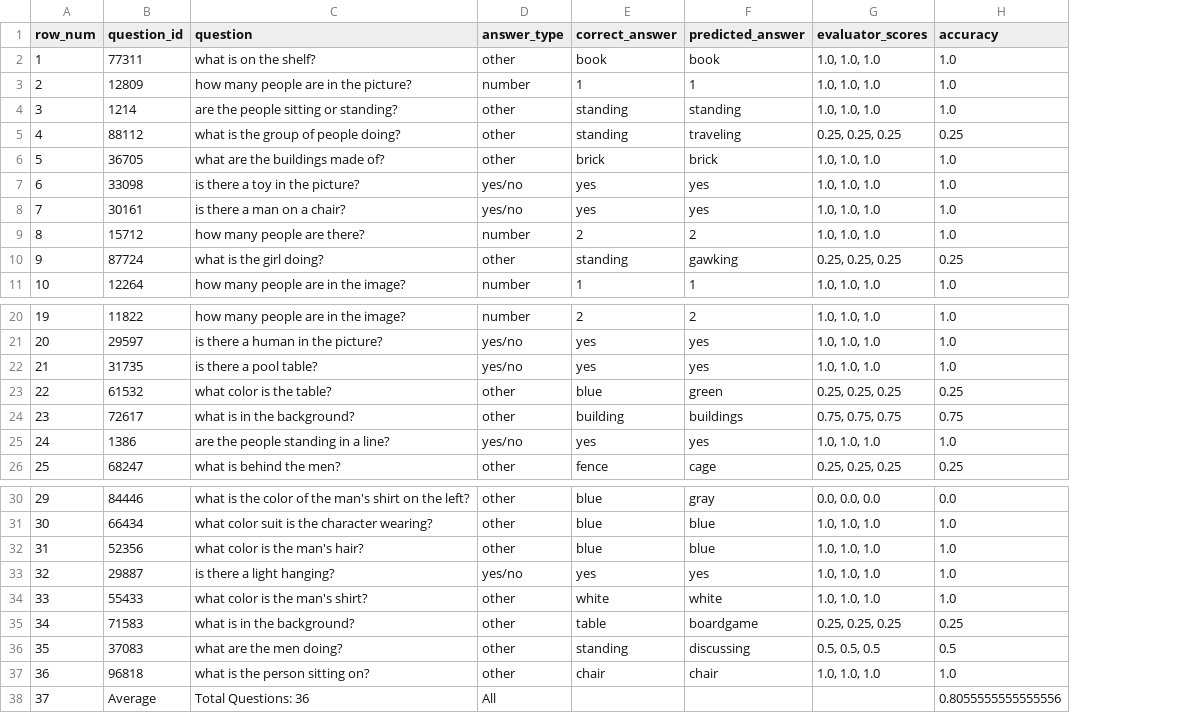
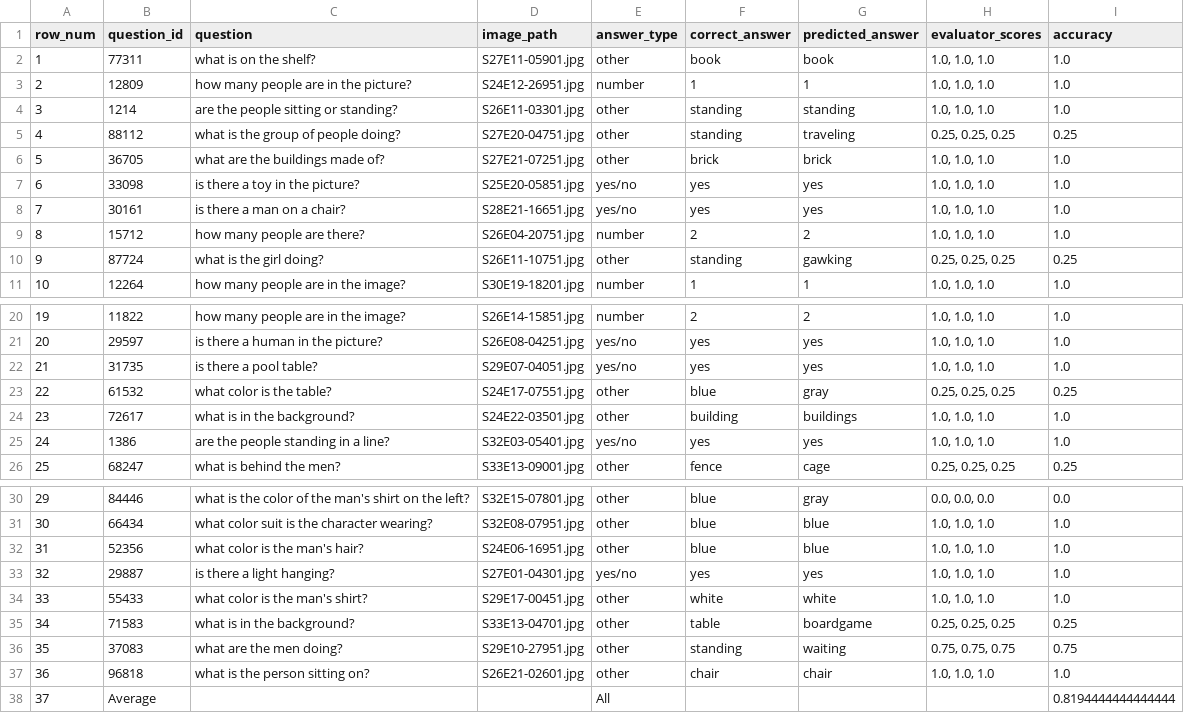
Before and after one commit to tongwu17/Multi_Agent_Cartoon, a CSV file: results/ablation/simpsons_ablation_language_gpt_4o_mini.csv, drawn as a sheet; only a part is shown, gaps mark what is left out; addresses are those after the commit; the diff names each change by its address in the sheet, - before the commit and + after, or states it on an @@ line.

```diff
--- a/results/ablation/simpsons_ablation_language_gpt_4o_mini.csv
+++ b/results/ablation/simpsons_ablation_language_gpt_4o_mini.csv
+column D (image_path), rows 2-11: S27E11-05901.jpg | S24E12-26951.jpg | S26E11-03301.jpg | S27E20-04751.jpg | S27E21-07251.jpg | S25E20-05851.jpg | S28E21-16651.jpg | S26E04-20751.jpg | S26E11-10751.jpg | S30E19-18201.jpg; rows 20-26: S26E14-15851.jpg | S26E08-04251.jpg | S29E07-04051.jpg | S24E17-07551.jpg | S24E22-03501.jpg | S32E03-05401.jpg | S33E13-09001.jpg; rows 30-37: S32E15-07801.jpg | S32E08-07951.jpg | S24E06-16951.jpg | S27E01-04301.jpg | S29E17-00451.jpg | S33E13-04701.jpg | S29E10-27951.jpg | S26E21-02601.jpg
-G23 (predicted_answer): green
+G23 (predicted_answer): gray
-H24 (evaluator_scores): 0.75, 0.75, 0.75
+H24 (evaluator_scores): 1.0, 1.0, 1.0
-I24 (accuracy): 0.75
+I24 (accuracy): 1.0
-G36 (predicted_answer): discussing
+G36 (predicted_answer): waiting
-H36 (evaluator_scores): 0.5, 0.5, 0.5
+H36 (evaluator_scores): 0.75, 0.75, 0.75
-I36 (accuracy): 0.5
+I36 (accuracy): 0.75
-C38 (question): Total Questions: 36
+C38 (question): (empty)
-I38 (accuracy): 0.8055555555555556
+I38 (accuracy): 0.8194444444444444
```
Also changed, not shown: results/ablation/pororo_ablation_visual_language_critic_gpt_4o_mini.csv, results/ablation/pororo_ablation_visual_language_gpt_4o_mini.csv, 13 other files.
